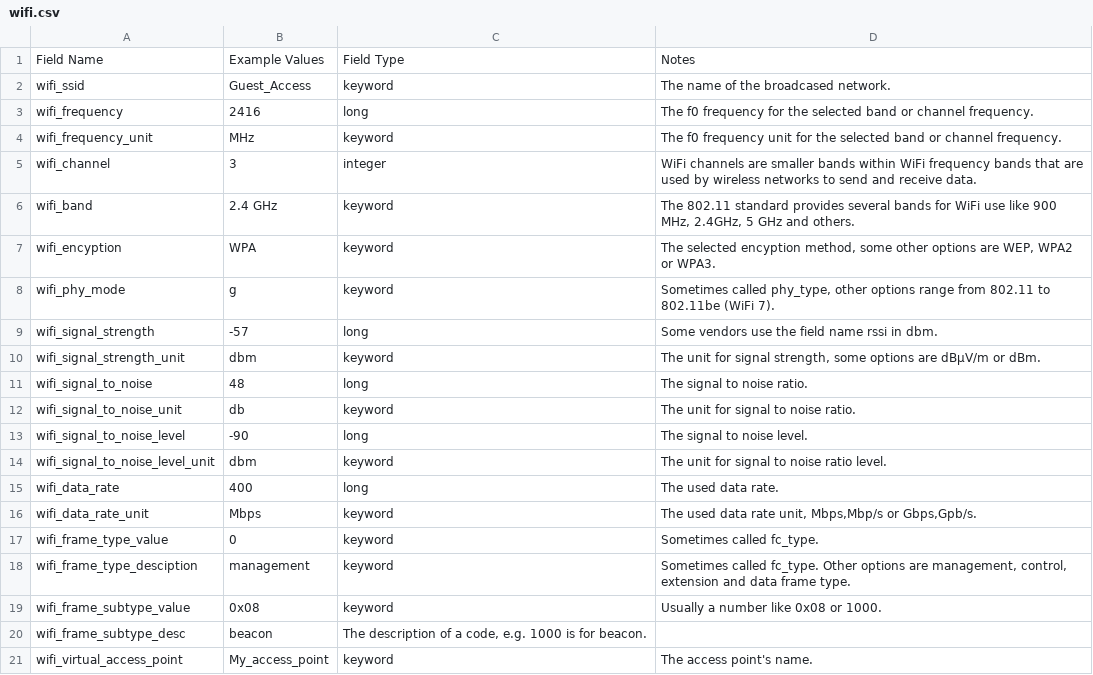
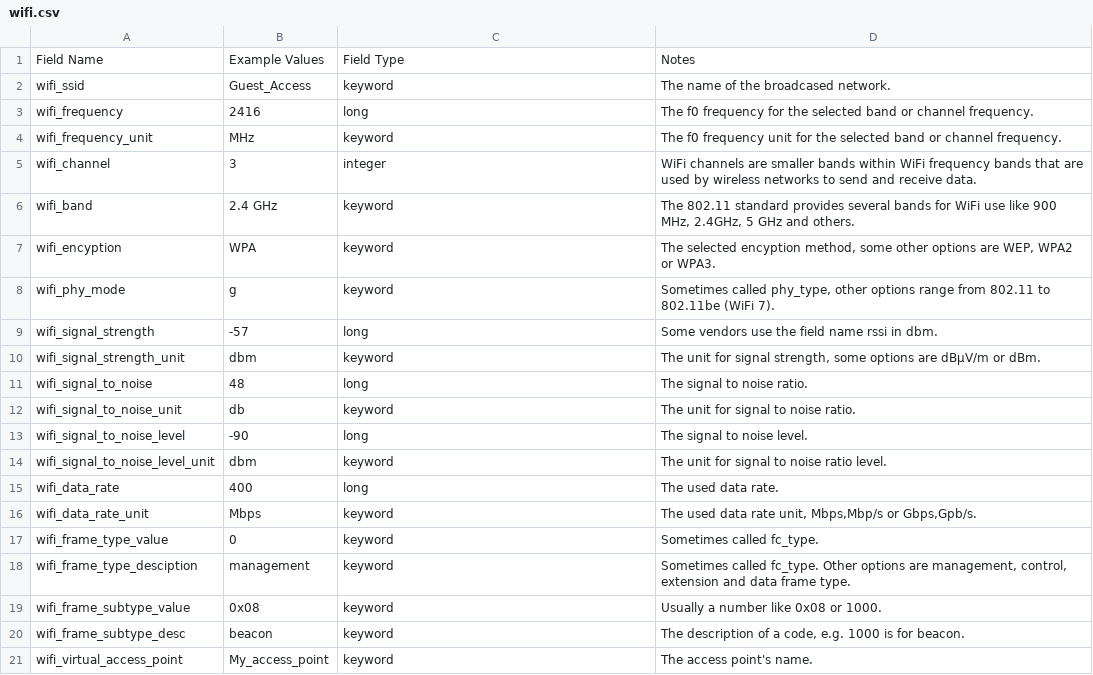
Before and after one commit to Graylog2/graylog-schema, a CSV file: source/schema/entities/wifi.csv, drawn as a sheet.

Commit message:
Update wifi.csv
fixed line 20

```diff
--- a/source/schema/entities/wifi.csv
+++ b/source/schema/entities/wifi.csv
@@ -19,3 +19,3 @@
 "wifi_frame_subtype_value","0x08","keyword","Usually a number like 0x08 or 1000."
-"wifi_frame_subtype_desc","beacon","The description of a code, e.g. 1000 is for beacon."
+"wifi_frame_subtype_desc","beacon","keyword","The description of a code, e.g. 1000 is for beacon."
 "wifi_virtual_access_point","My_access_point","keyword","The access point's name."
```
